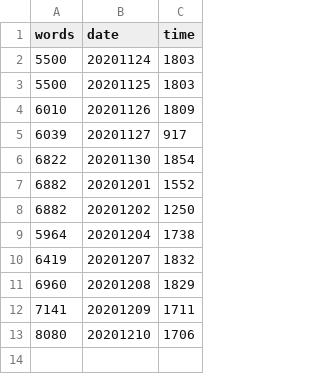
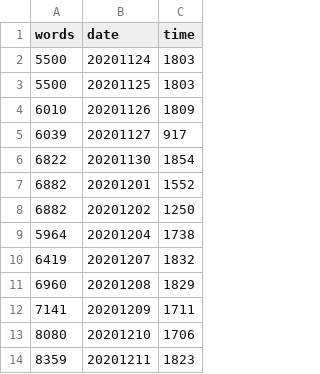
Before and after one commit to mcguinlu/thesis, a CSV file: data/words/words.csv, drawn as a sheet.

```diff
--- a/data/words/words.csv
+++ b/data/words/words.csv
@@ -13 +13,2 @@
 8080,"20201210","1706"
+8359,"20201211","1823"
```
Also changed, not shown: 41 other files.
